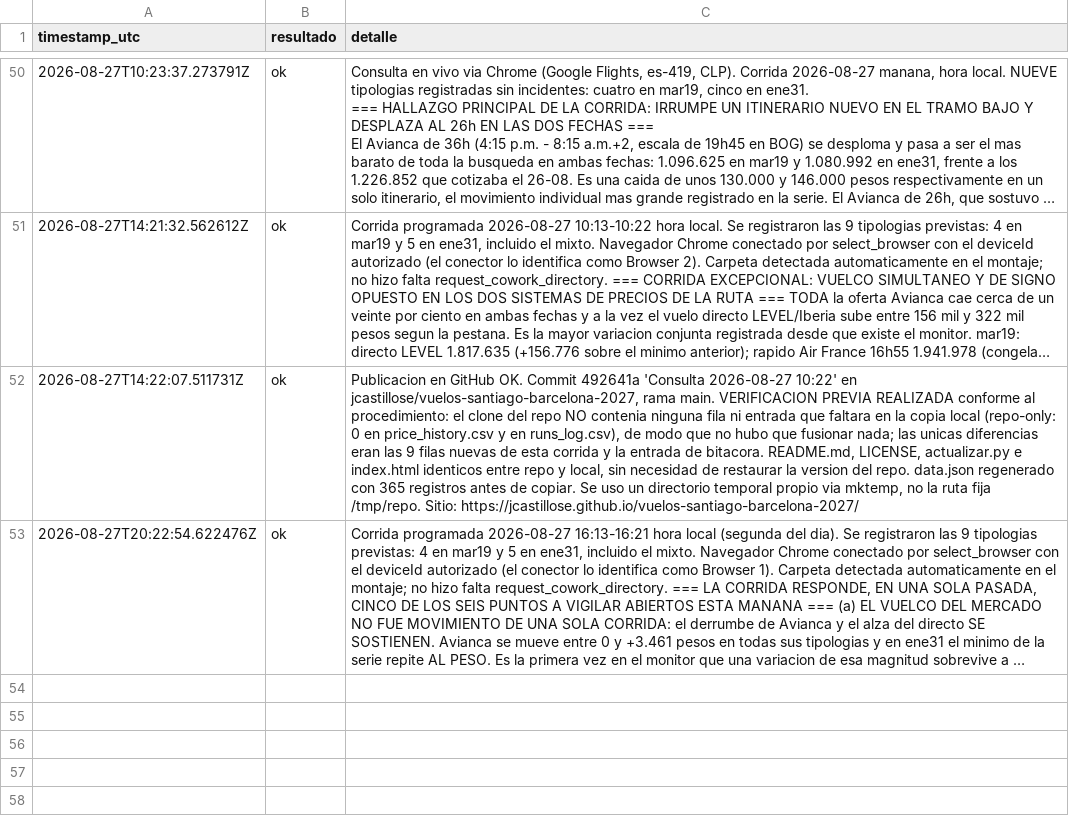
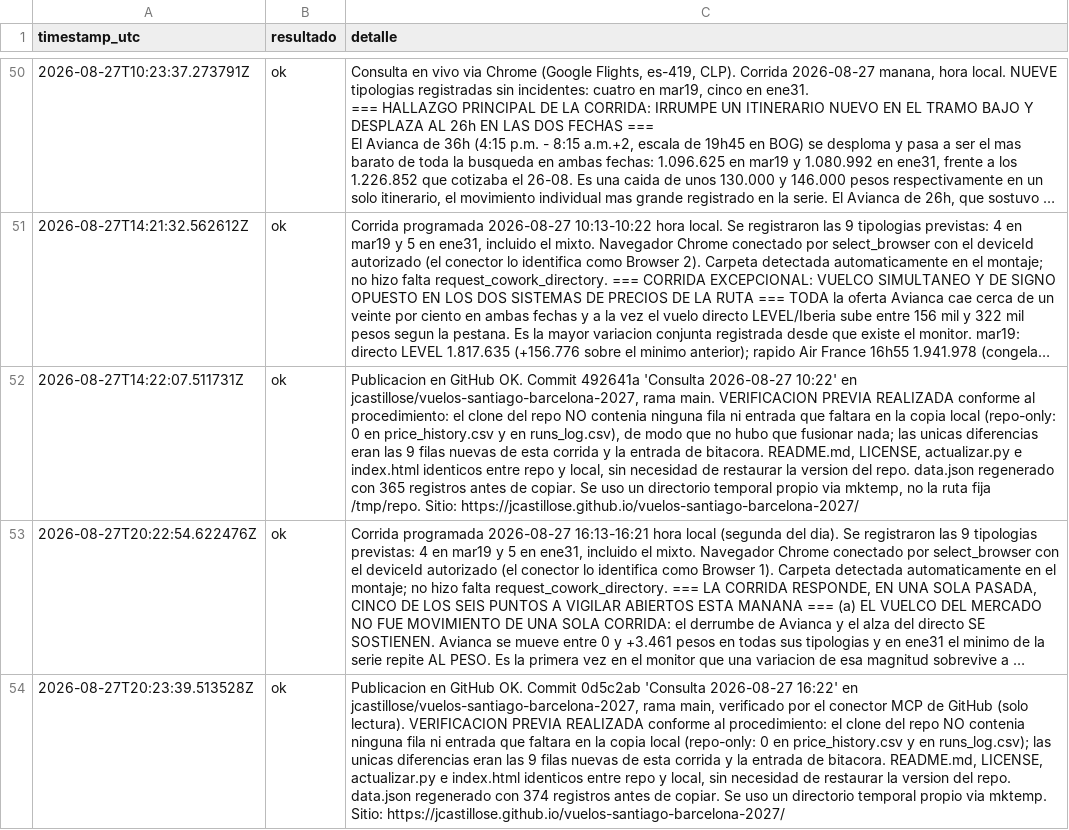
Before and after one commit to jcastillose/vuelos-santiago-barcelona-2027, a CSV file: runs_log.csv, drawn as a sheet; only a part is shown, gaps mark what is left out; long unchanged cells end in …; the diff names each change by its address in the sheet, - before the commit and + after, or states it on an @@ line.

Commit message:
Bitacora publicacion 2026-08-27 16:23

```diff
--- a/runs_log.csv
+++ b/runs_log.csv
+row 54: 2026-08-27T20:23:39.513528Z | ok | Publicacion en GitHub OK. Commit 0d5c2ab 'Consulta 2026-08-27 16:22' en jcastillose/vuelos-santiago-barcelona-2027, rama main, verificado por el conector MCP de GitHub (solo lectura). VERIFICACION PREVIA REALIZADA conforme al procedimiento: el clone del repo NO contenia ninguna fila ni entrada que faltara en la copia local (repo-only: 0 en price_history.csv y en runs_log.csv); las unicas diferencias eran las 9 filas nuevas de esta corrida y la entrada de bitacora. README.md, LICENSE, actualizar.py e index.html identicos entre repo y local, sin necesidad de restaurar la version del repo. data.json regenerado con 374 registros antes de copiar. Se uso un directorio temporal propio via mktemp. Sitio: https://jcastillose.github.io/vuelos-santiago-barcelona-2027/
```
